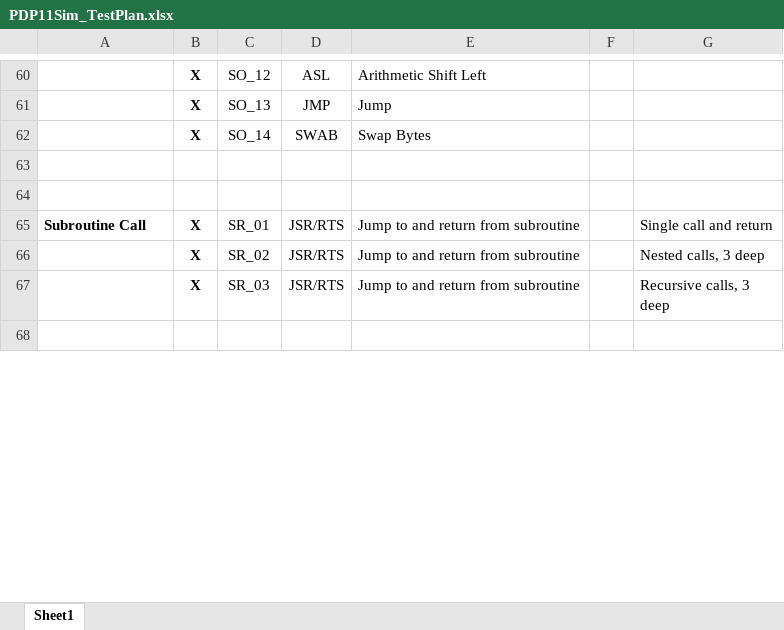
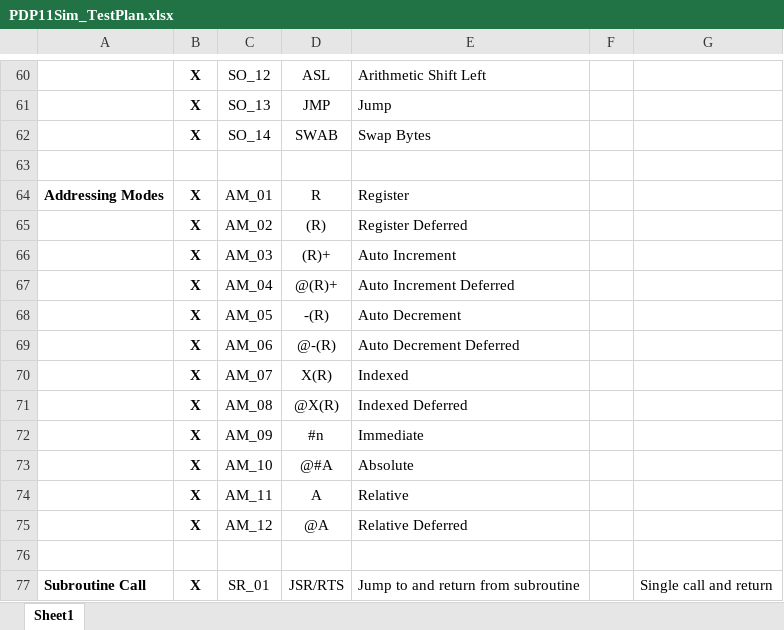
Before and after one commit to SLawson/pdp11, an Excel workbook: testing/PDP11Sim_TestPlan.xlsx, sheet Sheet1, drawn as a sheet; only a part is shown, gaps mark what is left out; the shorter side is filled out with more unchanged rows; values as stored, in another font and other column widths than the file's, no borders; table styles not drawn; the diff covers the shown part only; the diff names each change by its address in the sheet, - before the commit and + after, or states it on an @@ line.

Commit message:
Updated test files and plan with address modes

```diff
--- a/testing/PDP11Sim_TestPlan.xlsx (sheet Sheet1)
+++ b/testing/PDP11Sim_TestPlan.xlsx (sheet Sheet1)
+row 64: Addressing Modes | X | AM_01 | R | Register
+row 65:  | X | AM_02 | (R) | Register Deferred
+row 66:  | X | AM_03 | (R)+ | Auto Increment
+row 67:  | X | AM_04 | @(R)+ | Auto Increment Deferred
+row 68:  | X | AM_05 | -(R) | Auto Decrement
+row 69:  | X | AM_06 | @-(R) | Auto Decrement Deferred
+row 70:  | X | AM_07 | X(R) | Indexed
+row 71:  | X | AM_08 | @X(R) | Indexed Deferred
+row 72:  | X | AM_09 | #n | Immediate
+row 73:  | X | AM_10 | @#A | Absolute
+row 74:  | X | AM_11 | A | Relative
+row 75:  | X | AM_12 | @A | Relative Deferred
```
Also changed, not shown: 13 removed rows and 1 edited cell elsewhere in this sheet, 44 other files.
